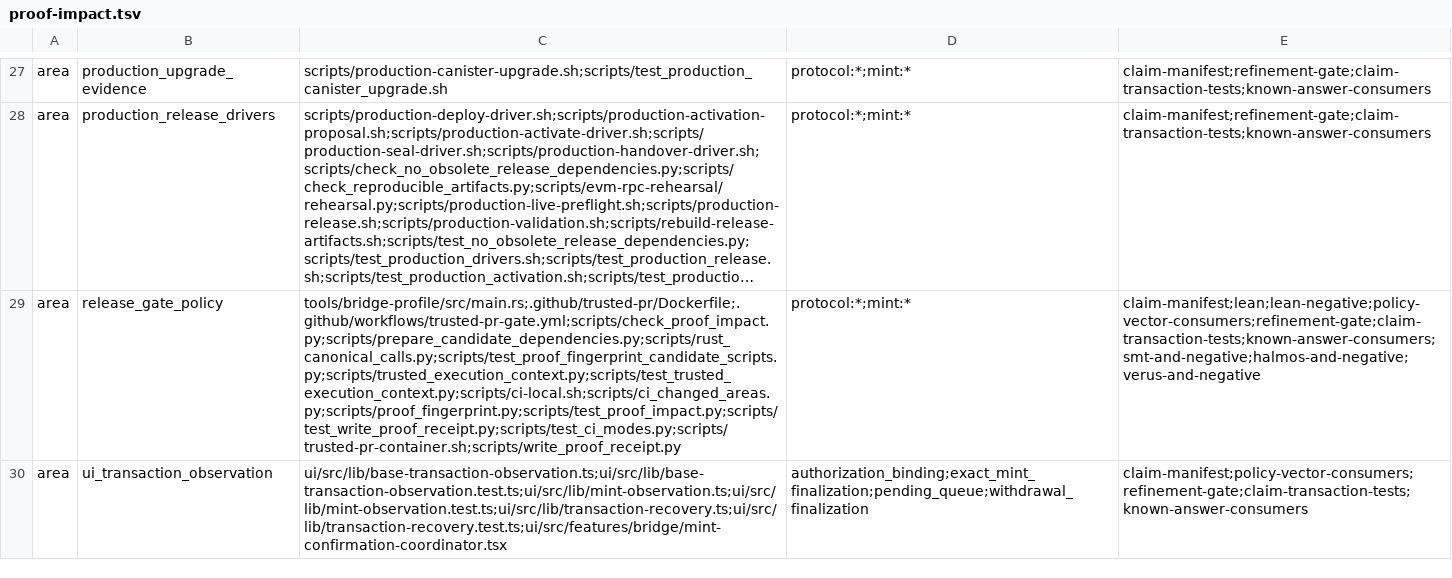
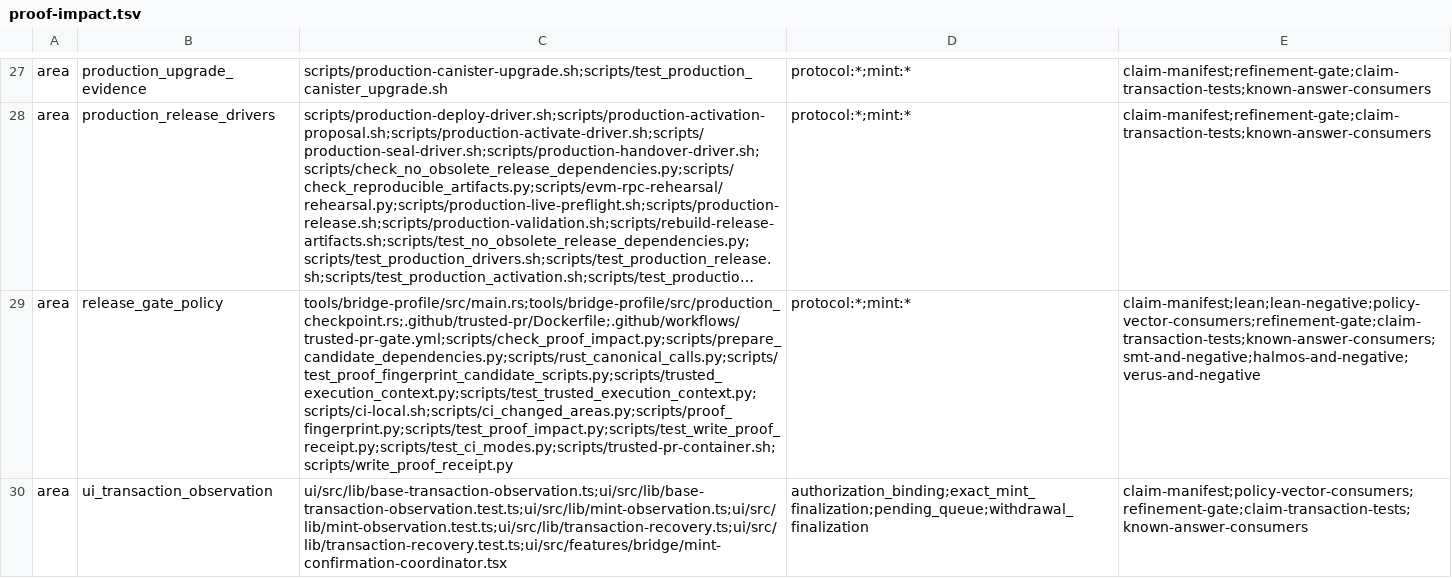
Before and after one commit to humandebri/Bridge, a TSV file: verification/proof-impact.tsv, drawn as a sheet; only a part is shown, gaps mark what is left out; long unchanged cells end in …; the diff names each change by its address in the sheet, - before the commit and + after, or states it on an @@ line.

Commit message:
feat(bridge-profile): add production checkpoint foundations
Add typed checkpoint candidates, approval validation, suffix evidence, rotation, and shared upgrade-history validation. Register the checkpoint source in the proof-impact manifest.

Retain historical production upgrade and UI drivers until the v35-to-v36 upgrade and checkpoint approval are complete. Document the required cutover order.

```diff
--- a/verification/proof-impact.tsv
+++ b/verification/proof-impact.tsv
-C29: tools/bridge-profile/src/main.rs;.github/trusted-pr/Dockerfile;.github/workflows/trusted-pr-gate.yml;scripts/check_proof_impact.py;scripts/prepare_candidate_dependencies.py;scripts/rust_canonical_calls.py;scripts/test_proof_fingerprint_candidate_scripts.py;scripts/trusted_execution_context.py;scripts/test_trusted_execution_context.py;scripts/ci-local.sh;scripts/ci_changed_areas.py;scripts/proof_fingerprint.py;scripts/test_proof_impact.py;scripts/test_write_proof_receipt.py;scripts/test_ci_modes.py;scripts/trusted-pr-container.sh;scripts/write_proof_receipt.py
+C29: tools/bridge-profile/src/main.rs;tools/bridge-profile/src/production_checkpoint.rs;.github/trusted-pr/Dockerfile;.github/workflows/trusted-pr-gate.yml;scripts/check_proof_impact.py;scripts/prepare_candidate_dependencies.py;scripts/rust_canonical_calls.py;scripts/test_proof_fingerprint_candidate_scripts.py;scripts/trusted_execution_context.py;scripts/test_trusted_execution_context.py;scripts/ci-local.sh;scripts/ci_changed_areas.py;scripts/proof_fingerprint.py;scripts/test_proof_impact.py;scripts/test_write_proof_receipt.py;scripts/test_ci_modes.py;scripts/trusted-pr-container.sh;scripts/write_proof_receipt.py
```
Also changed, not shown: 3 other files.
